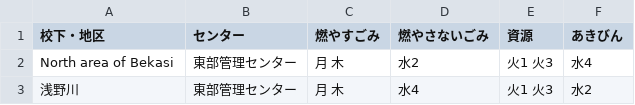
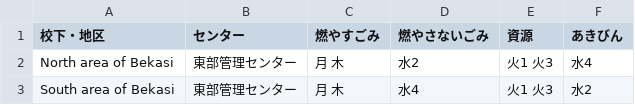
Before and after one commit to nick19840110/5374, a CSV file: data/area_days.csv, drawn as a sheet; the diff names each change by its address in the sheet, - before the commit and + after, or states it on an @@ line.

Commit message:
Add files via upload

```diff
--- a/data/area_days.csv
+++ b/data/area_days.csv
-A3 (校下・地区): 浅野川
+A3 (校下・地区): South area of Bekasi
```
